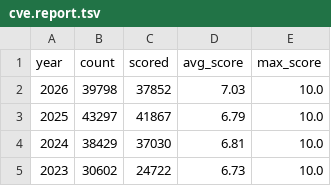
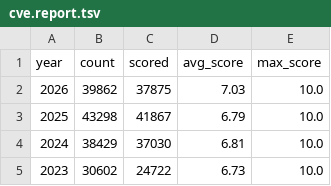
Before and after one commit to x-cmd/cve, a TSV file: report/cve.report.tsv, drawn as a sheet; only a part is shown.

Commit message:
data: refresh cve/cwe reports + inlined README (data 2026-08-06)

```diff
--- a/report/cve.report.tsv
+++ b/report/cve.report.tsv
@@ -1,4 +1,4 @@
 year	count	scored	avg_score	max_score
-2026	39798	37852	7.03	10.0
-2025	43297	41867	6.79	10.0
+2026	39862	37875	7.03	10.0
+2025	43298	41867	6.79	10.0
 2024	38429	37030	6.81	10.0
```
Also changed, not shown: report/cwe.top100.by-cve-count.report.tsv, report/cwe.top100.by-cve-count.since-2024.report.tsv, 6 other files.
